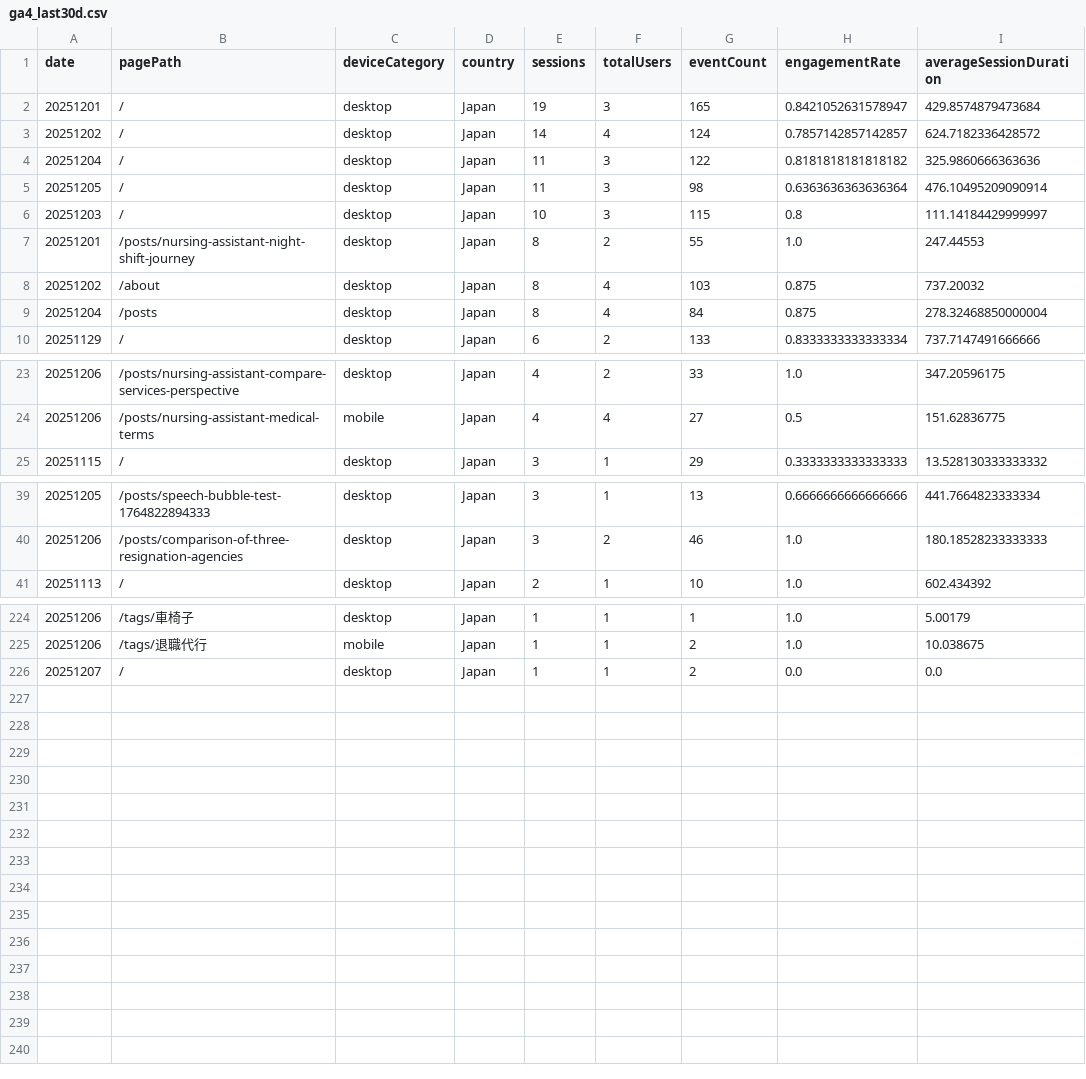
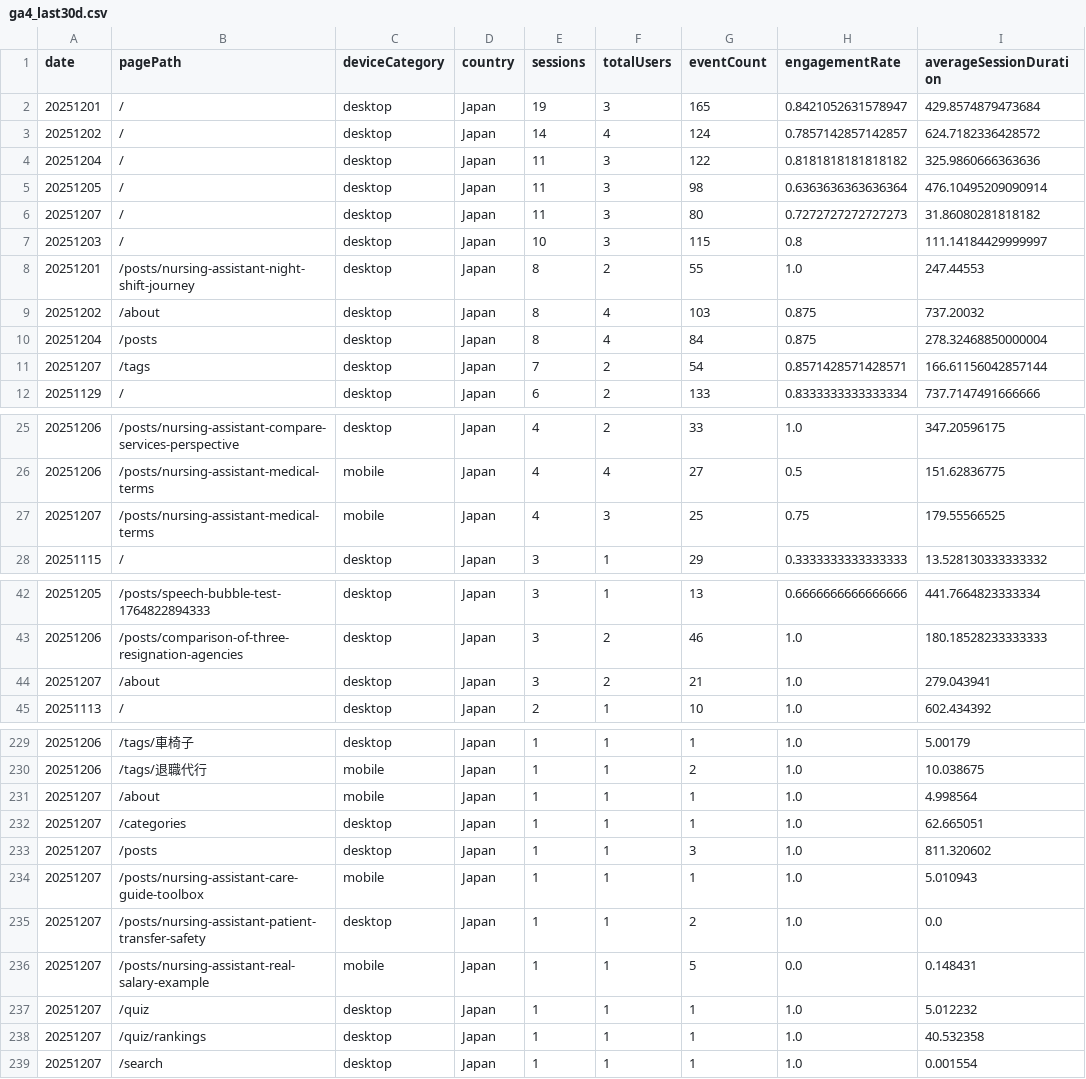
Before and after one commit to sasayosh1/prorenata, a CSV file: data/ga4_last30d.csv, drawn as a sheet; only a part is shown, gaps mark what is left out; the diff covers the shown part only.

```diff
--- a/data/ga4_last30d.csv
+++ b/data/ga4_last30d.csv
@@ -5,2 +5,3 @@ date,pagePath,deviceCategory,country,sessions,totalUsers,eventCount,engagementRa
 20251205,/,desktop,Japan,11,3,98,0.6363636363636364,476.10495209090914
+20251207,/,desktop,Japan,11,3,80,0.7272727272727273,31.86080281818182
 20251203,/,desktop,Japan,10,3,115,0.8,111.14184429999997
@@ -9,2 +10,3 @@ date,pagePath,deviceCategory,country,sessions,totalUsers,eventCount,engagementRa
 20251204,/posts,desktop,Japan,8,4,84,0.875,278.32468850000004
+20251207,/tags,desktop,Japan,7,2,54,0.8571428571428571,166.61156042857144
 20251129,/,desktop,Japan,6,2,133,0.8333333333333334,737.7147491666666
@@ -24,2 +26,3 @@ date,pagePath,deviceCategory,country,sessions,totalUsers,eventCount,engagementRa
 20251206,/posts/nursing-assistant-medical-terms,mobile,Japan,4,4,27,0.5,151.62836775
+20251207,/posts/nursing-assistant-medical-terms,mobile,Japan,4,3,25,0.75,179.55566525
 20251115,/,desktop,Japan,3,1,29,0.3333333333333333,13.528130333333332
@@ -40,2 +43,3 @@ date,pagePath,deviceCategory,country,sessions,totalUsers,eventCount,engagementRa
 20251206,/posts/comparison-of-three-resignation-agencies,desktop,Japan,3,2,46,1.0,180.18528233333333
+20251207,/about,desktop,Japan,3,2,21,1.0,279.043941
 20251113,/,desktop,Japan,2,1,10,1.0,602.434392
@@ -225,2 +230,10 @@ date,pagePath,deviceCategory,country,sessions,totalUsers,eventCount,engagementRa
 20251206,/tags/退職代行,mobile,Japan,1,1,2,1.0,10.038675
-20251207,/,desktop,Japan,1,1,2,0.0,0.0
+20251207,/about,mobile,Japan,1,1,1,1.0,4.998564
+20251207,/categories,desktop,Japan,1,1,1,1.0,62.665051
+20251207,/posts,desktop,Japan,1,1,3,1.0,811.320602
+20251207,/posts/nursing-assistant-care-guide-toolbox,mobile,Japan,1,1,1,1.0,5.010943
+20251207,/posts/nursing-assistant-patient-transfer-safety,desktop,Japan,1,1,2,1.0,0.0
+20251207,/posts/nursing-assistant-real-salary-example,mobile,Japan,1,1,5,0.0,0.148431
+20251207,/quiz,desktop,Japan,1,1,1,1.0,5.012232
+20251207,/quiz/rankings,desktop,Japan,1,1,1,1.0,40.532358
+20251207,/search,desktop,Japan,1,1,1,1.0,0.001554
```
Also changed, not shown: 1 added row elsewhere in this file, data/gsc_last30d.csv, 1 other file.
